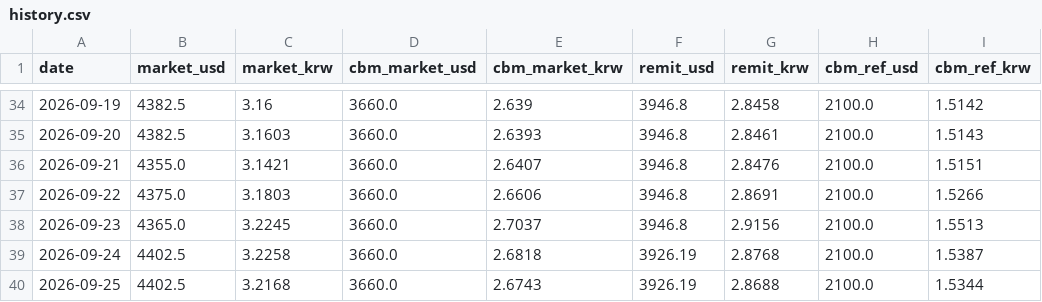
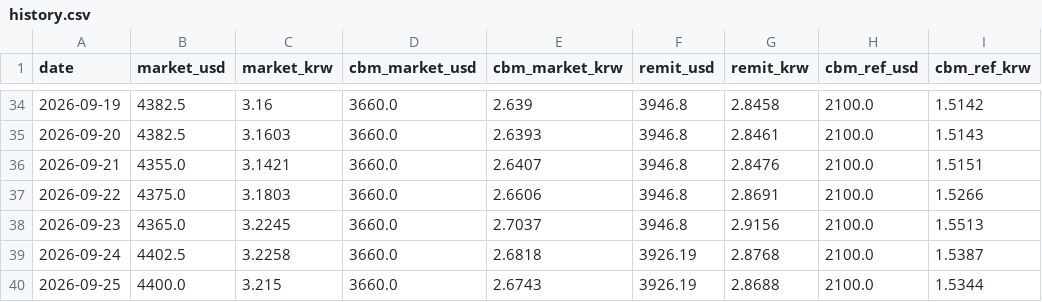
Before and after one commit to park1004di/mmk-cal, a CSV file: history.csv, drawn as a sheet; only a part is shown, gaps mark what is left out.

```diff
--- a/history.csv
+++ b/history.csv
@@ -39,2 +39,2 @@
 2026-09-24,4402.5,3.2258,3660.0,2.6818,3926.19,2.8768,2100.0,1.5387
-2026-09-25,4402.5,3.2168,3660.0,2.6743,3926.19,2.8688,2100.0,1.5344
+2026-09-25,4400.0,3.215,3660.0,2.6743,3926.19,2.8688,2100.0,1.5344
```
Also changed, not shown: 6 other files.
